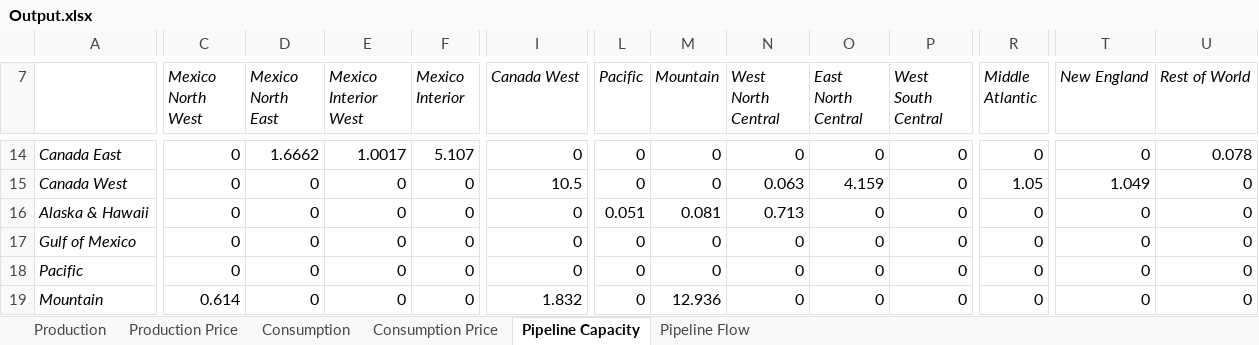
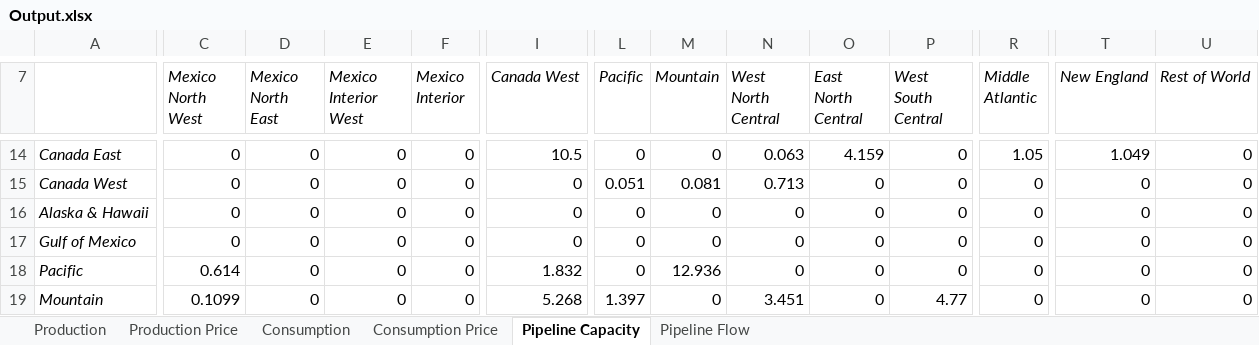
Before and after one commit to daniel-h-chu/MODL, an Excel workbook: Include/All/Output.xlsx, sheet Pipeline Capacity, drawn as a sheet; only a part is shown, gaps mark what is left out; values as stored, in another font and other column widths than the file's, no borders; the diff covers the shown part only; the diff names each change by its address in the sheet, - before the commit and + after, or states it on an @@ line.

```diff
--- a/Include/All/Output.xlsx (sheet Pipeline Capacity)
+++ b/Include/All/Output.xlsx (sheet Pipeline Capacity)
-D14 (Mexico North East): 1.6662
+D14 (Mexico North East): 0
-E14 (Mexico Interior West): 1.0017
+E14 (Mexico Interior West): 0
-F14 (Mexico Interior): 5.107
+F14 (Mexico Interior): 0
-I14 (Canada West): 0
+I14 (Canada West): 10.5
-N14 (West North Central): 0
+N14 (West North Central): 0.063
-O14 (East North Central): 0
+O14 (East North Central): 4.159
-R14 (Middle Atlantic): 0
+R14 (Middle Atlantic): 1.05
-T14 (New England): 0
+T14 (New England): 1.049
-U14 (Rest of World): 0.078
+U14 (Rest of World): 0
-I15 (Canada West): 10.5
+I15 (Canada West): 0
-L15 (Pacific): 0
+L15 (Pacific): 0.051
-M15 (Mountain): 0
+M15 (Mountain): 0.081
-N15 (West North Central): 0.063
+N15 (West North Central): 0.713
-O15 (East North Central): 4.159
+O15 (East North Central): 0
-R15 (Middle Atlantic): 1.05
+R15 (Middle Atlantic): 0
-T15 (New England): 1.049
+T15 (New England): 0
-L16 (Pacific): 0.051
+L16 (Pacific): 0
-M16 (Mountain): 0.081
+M16 (Mountain): 0
-N16 (West North Central): 0.713
+N16 (West North Central): 0
-C18 (Mexico North West): 0
+C18 (Mexico North West): 0.614
-I18 (Canada West): 0
+I18 (Canada West): 1.832
-M18 (Mountain): 0
+M18 (Mountain): 12.936
-C19 (Mexico North West): 0.614
+C19 (Mexico North West): 0.1099
-I19 (Canada West): 1.832
+I19 (Canada West): 5.268
-L19 (Pacific): 0
+L19 (Pacific): 1.397
-M19 (Mountain): 12.936
+M19 (Mountain): 0
-N19 (West North Central): 0
+N19 (West North Central): 3.451
-P19 (West South Central): 0
+P19 (West South Central): 4.77
```
Also changed, not shown: 1 removed row and 90 edited cells elsewhere in this sheet, 5 other files.
